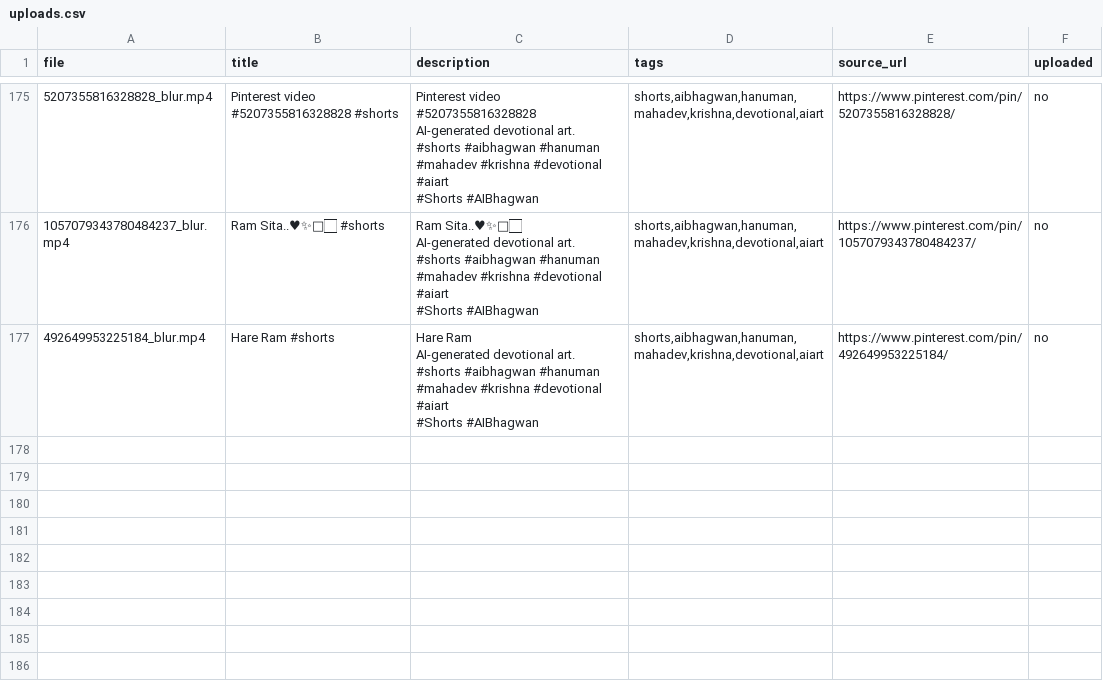
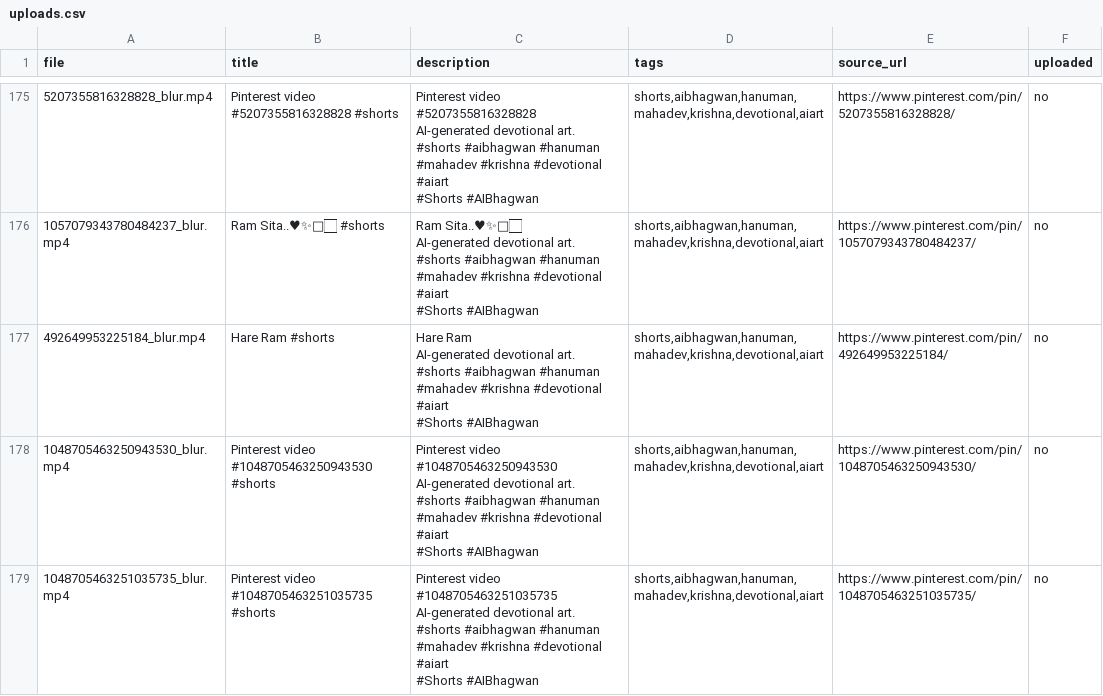
Before and after one commit to chetanJSPro/peace-reels-automation, a CSV file: pin2shorts/uploads.csv, drawn as a sheet; only a part is shown, gaps mark what is left out; ↵ is a line break in a cell; the diff names each change by its address in the sheet, - before the commit and + after, or states it on an @@ line.

```diff
--- a/pin2shorts/uploads.csv
+++ b/pin2shorts/uploads.csv
+row 178: 1048705463250943530_blur.mp4 | Pinterest video #1048705463250943530 #shorts | Pinterest video #1048705463250943530 ↵ AI-generated devotional art. ↵ #shorts #aibhagwan #hanuman #mahadev #krishna #devotional #aiart ↵ #Shorts #AIBhagwan | shorts,aibhagwan,hanuman,mahadev,krishna,devotional,aiart | https://www.pinterest.com/pin/1048705463250943530/ | no
+row 179: 1048705463251035735_blur.mp4 | Pinterest video #1048705463251035735 #shorts | Pinterest video #1048705463251035735 ↵ AI-generated devotional art. ↵ #shorts #aibhagwan #hanuman #mahadev #krishna #devotional #aiart ↵ #Shorts #AIBhagwan | shorts,aibhagwan,hanuman,mahadev,krishna,devotional,aiart | https://www.pinterest.com/pin/1048705463251035735/ | no
```
Also changed, not shown: pin2shorts/manifest.csv, 2 other files.
